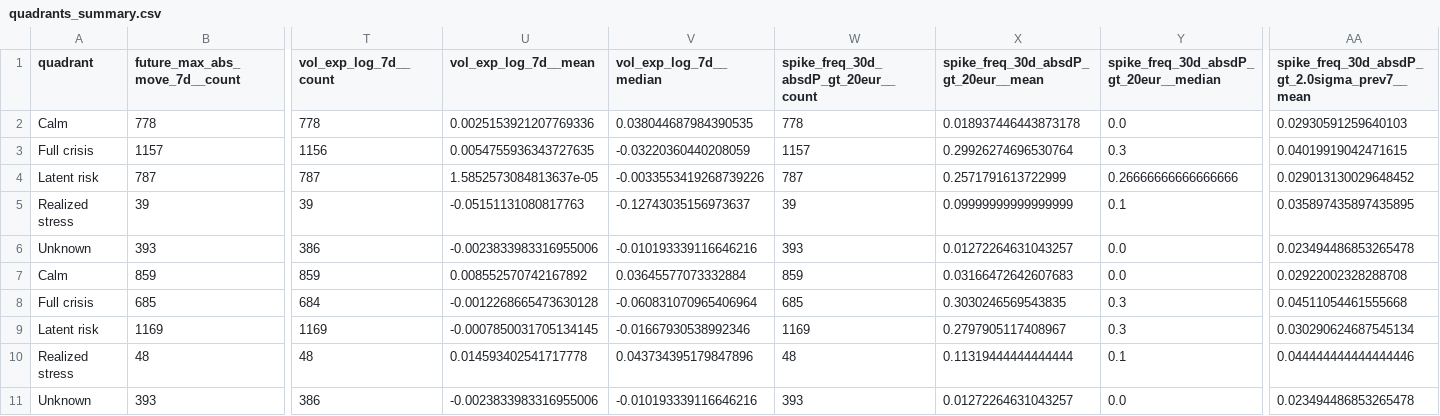
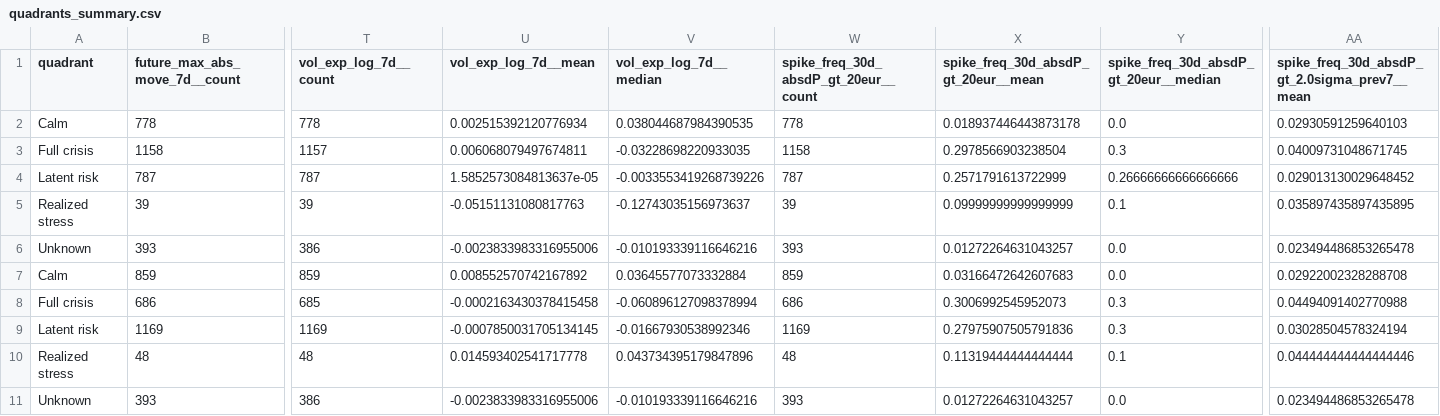
Before and after one commit to getparagua/paragua-sesi, a CSV file: assets/validation/quadrants_summary.csv, drawn as a sheet; only a part is shown, gaps mark what is left out; removed rows and columns are numbered as before the commit, all else as after; rows hold the shown columns only; the diff names each change by its address in the sheet, - before the commit and + after, or states it on an @@ line.

```diff
--- a/assets/validation/quadrants_summary.csv
+++ b/assets/validation/quadrants_summary.csv
-U2 (vol_exp_log_7d__mean): 0.0025153921207769336
+U2 (vol_exp_log_7d__mean): 0.002515392120776934
-row 3: Full crisis | 1157 | 1156 | 0.0054755936343727635 | -0.03220360440208059 | 1157 | 0.29926274696530764 | 0.3 | 0.04019919042471615
+row 3: Full crisis | 1158 | 1157 | 0.006068079497674811 | -0.03228698220933035 | 1158 | 0.2978566903238504 | 0.3 | 0.04009731048671745
-row 8: Full crisis | 685 | 684 | -0.0012268665473630128 | -0.060831070965406964 | 685 | 0.3030246569543835 | 0.3 | 0.04511054461555668
+row 8: Full crisis | 686 | 685 | -0.0002163430378415458 | -0.060896127098378994 | 686 | 0.3006992545952073 | 0.3 | 0.04494091402770988
-X9: 0.2797905117408967
+X9: 0.27975907505791836
-AA9: 0.030290624687545134
+AA9: 0.03028504578324194
```
Also changed, not shown: assets/validation/lead_lag_corr_SESI_vs_vol7d.csv, assets/validation/table_when_SESI_gt_thresholds.csv, 9 other files.
